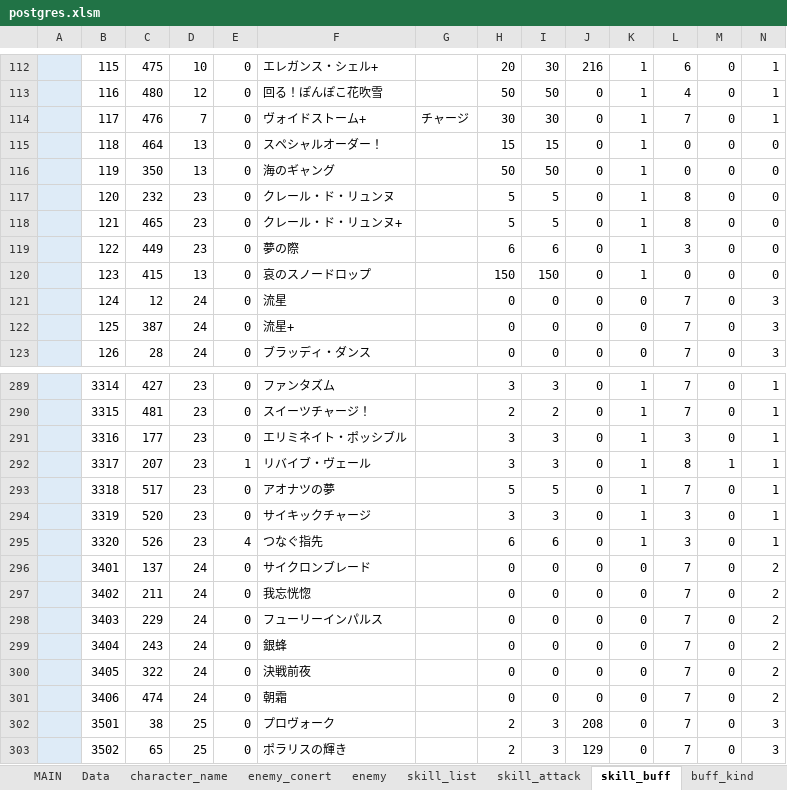
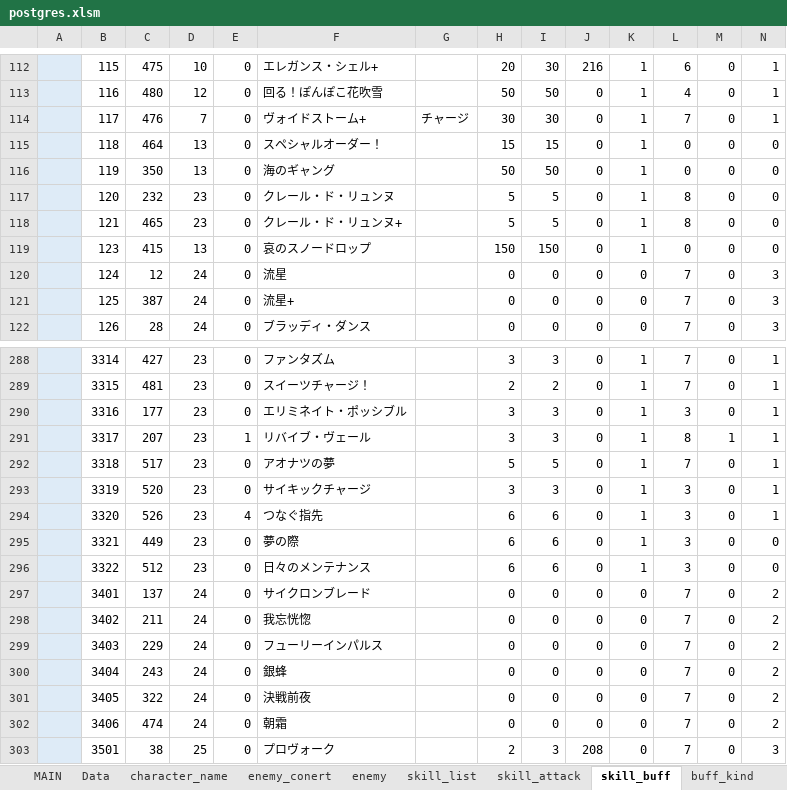
Before and after one commit to reliruleru00/hevburn, an Excel workbook: postgres.xlsm, sheet skill_buff, drawn as a sheet; only a part is shown, gaps mark what is left out; the shorter side is filled out with more unchanged rows; values as stored, in another font and other column widths than the file's, no borders; charts and pictures not drawn; removed rows and columns are numbered as before the commit, all else as after; rows hold the shown columns only; the diff names each change by its address in the sheet, - before the commit and + after, or states it on an @@ line.

Commit message:
日々のメンテナンス、enemy_target

```diff
--- a/postgres.xlsm (sheet skill_buff)
+++ b/postgres.xlsm (sheet skill_buff)
-row 119:  | 122 | 449 | 23 | 0 | 夢の際 |  | 6 | 6 | 0 | 1 | 3 | 0 | 0
+row 295:  | 3321 | 449 | 23 | 0 | 夢の際 |  | 6 | 6 | 0 | 1 | 3 | 0 | 0
+row 296:  | 3322 | 512 | 23 | 0 | 日々のメンテナンス |  | 6 | 6 | 0 | 1 | 3 | 0 | 0
```
Also changed, not shown: 2 other files.
